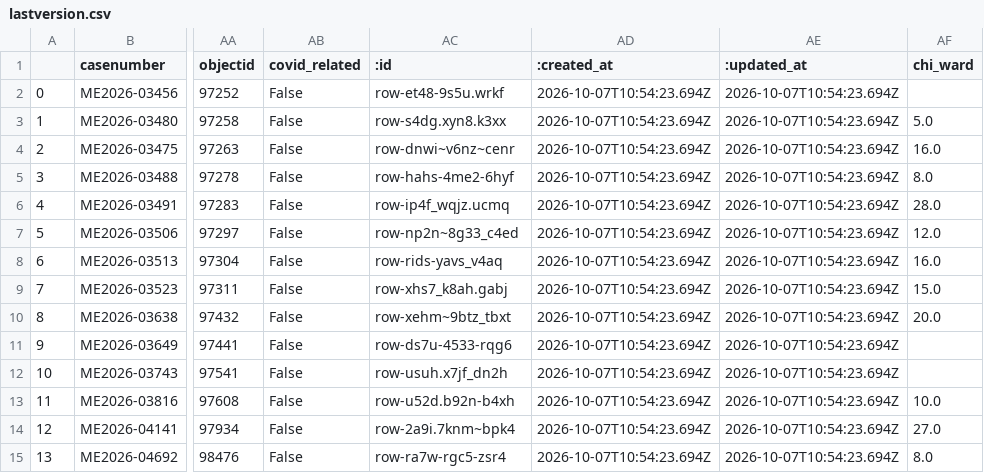
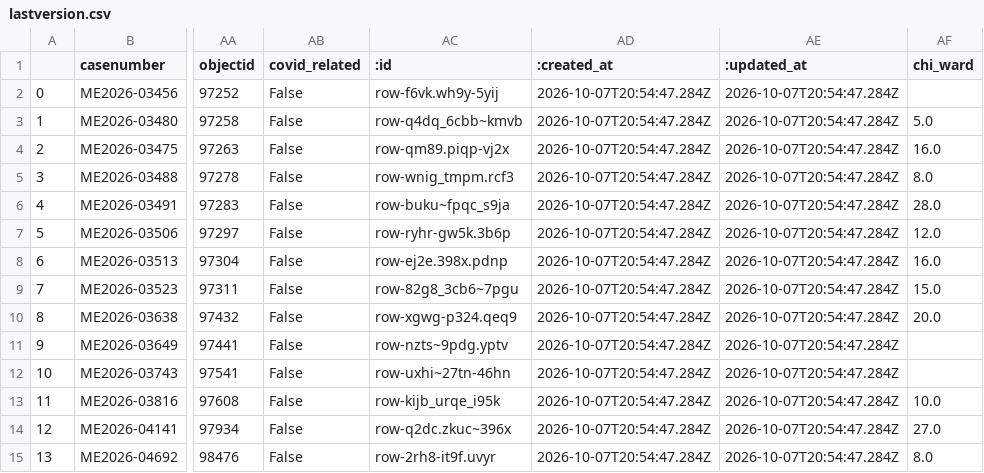
Before and after one commit to cam-rodriguez/cpm_heatbot, a CSV file: data/archive/lastversion.csv, drawn as a sheet; only a part is shown, gaps mark what is left out; the diff names each change by its address in the sheet, - before the commit and + after, or states it on an @@ line.

```diff
--- a/data/archive/lastversion.csv
+++ b/data/archive/lastversion.csv
-AC2 (:id): row-et48-9s5u.wrkf
+AC2 (:id): row-f6vk.wh9y-5yij
-AD2:AD15 (:created_at): 2026-10-07T10:54:23.694Z
+AD2:AD15 (:created_at): 2026-10-07T20:54:47.284Z
-AE2:AE15 (:updated_at): 2026-10-07T10:54:23.694Z
+AE2:AE15 (:updated_at): 2026-10-07T20:54:47.284Z
-AC3 (:id): row-s4dg.xyn8.k3xx
+AC3 (:id): row-q4dq_6cbb~kmvb
-AC4 (:id): row-dnwi~v6nz~cenr
+AC4 (:id): row-qm89.piqp-vj2x
-AC5 (:id): row-hahs-4me2-6hyf
+AC5 (:id): row-wnig_tmpm.rcf3
-AC6 (:id): row-ip4f_wqjz.ucmq
+AC6 (:id): row-buku~fpqc_s9ja
-AC7 (:id): row-np2n~8g33_c4ed
+AC7 (:id): row-ryhr-gw5k.3b6p
-AC8 (:id): row-rids-yavs_v4aq
+AC8 (:id): row-ej2e.398x.pdnp
-AC9 (:id): row-xhs7_k8ah.gabj
+AC9 (:id): row-82g8_3cb6~7pgu
-AC10 (:id): row-xehm~9btz_tbxt
+AC10 (:id): row-xgwg-p324.qeq9
-AC11 (:id): row-ds7u-4533-rqg6
+AC11 (:id): row-nzts~9pdg.yptv
-AC12 (:id): row-usuh.x7jf_dn2h
+AC12 (:id): row-uxhi~27tn-46hn
-AC13 (:id): row-u52d.b92n-b4xh
+AC13 (:id): row-kijb_urqe_i95k
-AC14 (:id): row-2a9i.7knm~bpk4
+AC14 (:id): row-q2dc.zkuc~396x
-AC15 (:id): row-ra7w-rgc5-zsr4
+AC15 (:id): row-2rh8-it9f.uvyr
```
Also changed, not shown: data/all_heatdeaths.csv, 1 other file.
